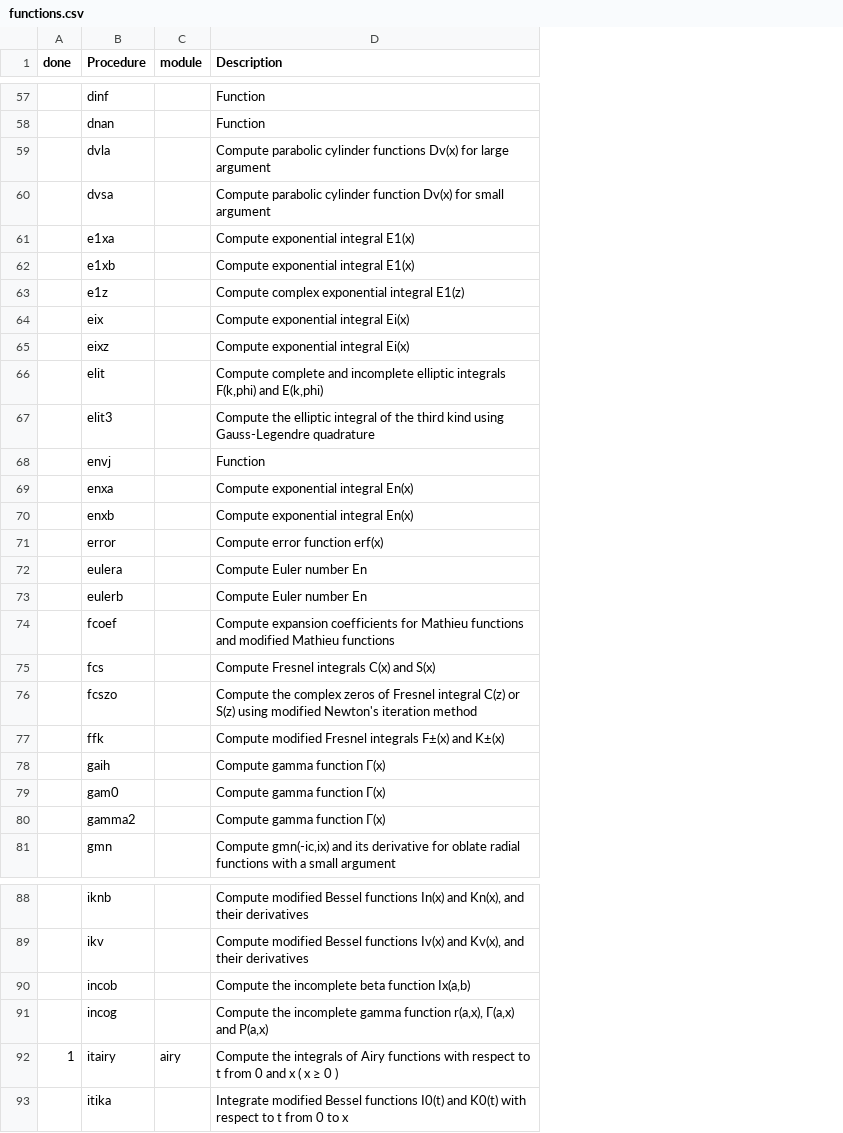
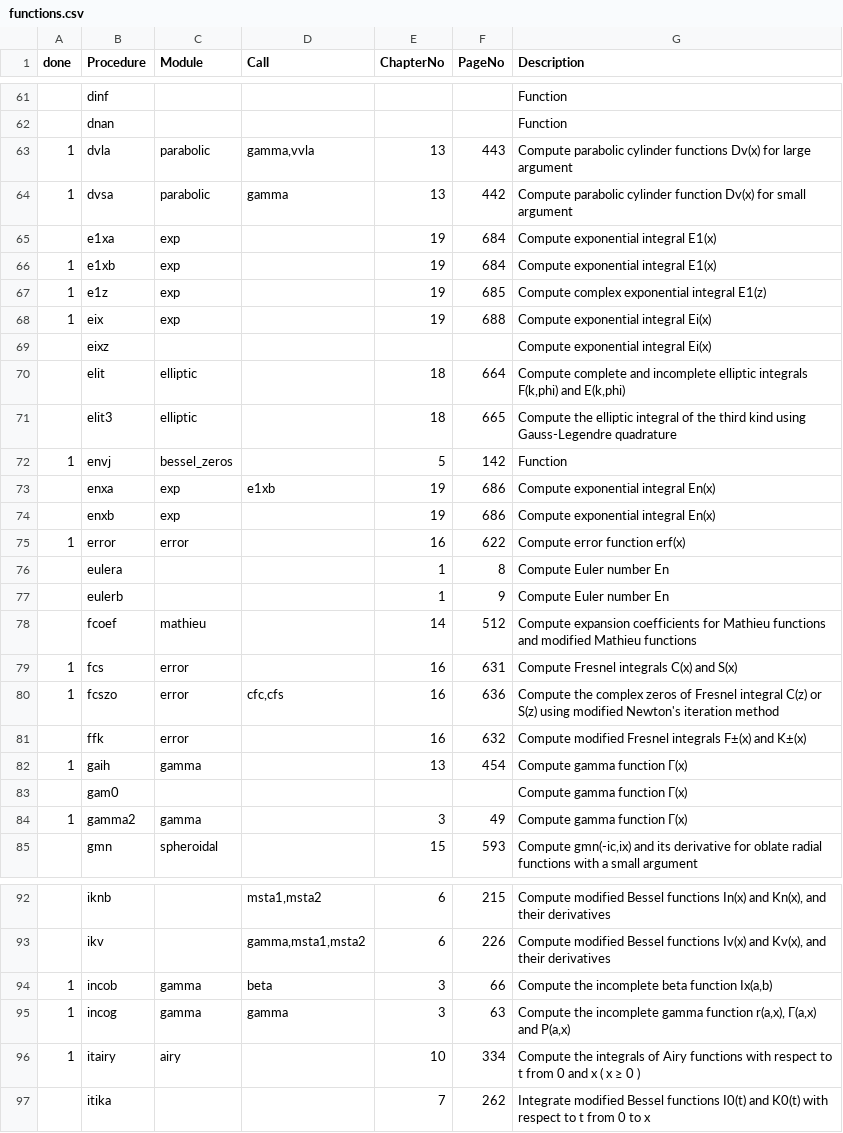
Before and after one commit to inkydragon/PureSpecial.jl, a CSV file: dev/specfun/functions.csv, drawn as a sheet; only a part is shown, gaps mark what is left out; removed rows and columns are numbered as before the commit, all else as after; the diff covers the shown part only; the diff names each change by its address in the sheet, - before the commit and + after, or states it on an @@ line.

```diff
--- a/dev/specfun/functions.csv
+++ b/dev/specfun/functions.csv
-column C (module), row 92: airy
+column C (Module), rows 63-85: parabolic | parabolic | exp | exp | exp | exp |  | elliptic | elliptic | bessel_zeros | exp | exp | error |  |  | mathieu | error | error | error | gamma |  | gamma | spheroidal; rows 94-96: gamma | gamma | airy
+column D (Call), rows 63-80: gamma,vvla | gamma |  |  |  |  |  |  |  |  | e1xb |  |  |  |  |  |  | cfc,cfs; rows 92-95: msta1,msta2 | gamma,msta1,msta2 | beta | gamma
+column E (ChapterNo), rows 63-85: 13 | 13 | 19 | 19 | 19 | 19 |  | 18 | 18 | 5 | 19 | 19 | 16 | 1 | 1 | 14 | 16 | 16 | 16 | 13 |  | 3 | 15; rows 92-97: 6 | 6 | 3 | 3 | 10 | 7
+column F (PageNo), rows 63-85: 443 | 442 | 684 | 684 | 685 | 688 |  | 664 | 665 | 142 | 686 | 686 | 622 | 8 | 9 | 512 | 631 | 636 | 632 | 454 |  | 49 | 593; rows 92-97: 215 | 226 | 66 | 63 | 334 | 262
-A63:A64 (done): (empty)
+A63:A64 (done): 1
-A66:A68 (done): (empty)
+A66:A68 (done): 1
-A72 (done): (empty)
+A72 (done): 1
-A75 (done): (empty)
+A75 (done): 1
-A79:A80 (done): (empty)
+A79:A80 (done): 1
-A82 (done): (empty)
+A82 (done): 1
-A84 (done): (empty)
+A84 (done): 1
-A94:A95 (done): (empty)
+A94:A95 (done): 1
```
Also changed, not shown: 10 added rows and 30 edited cells elsewhere in this file, 14 other files.
